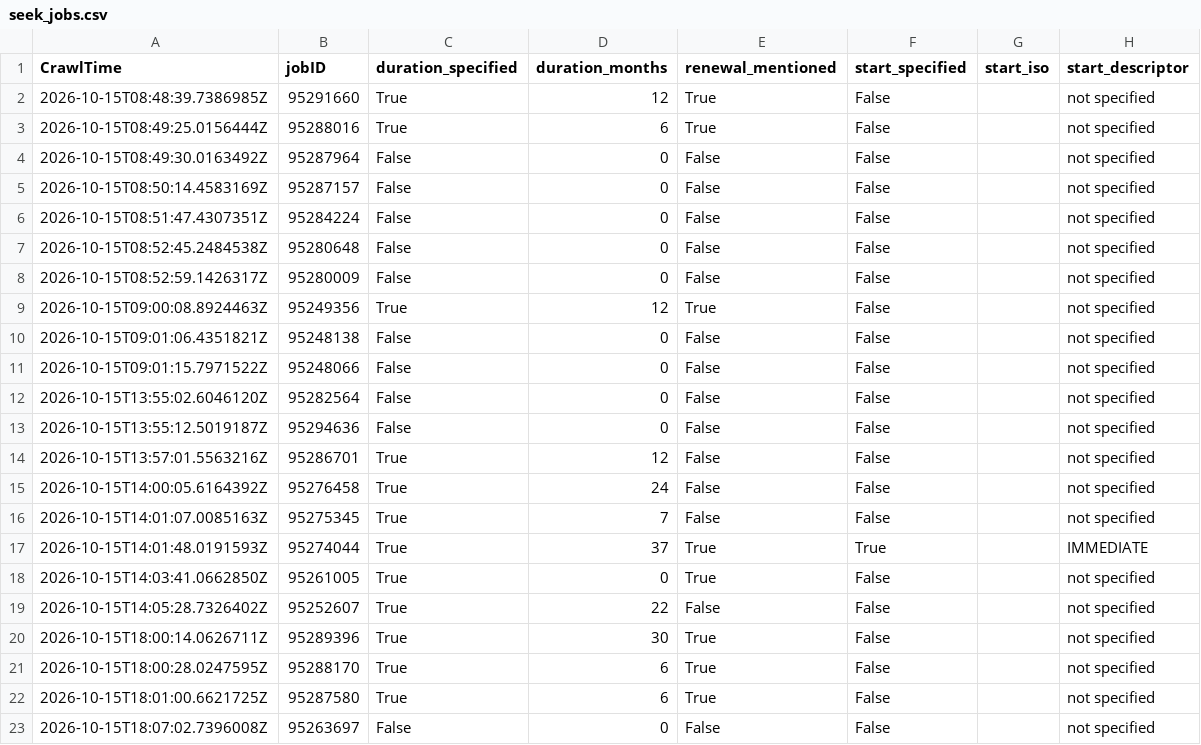
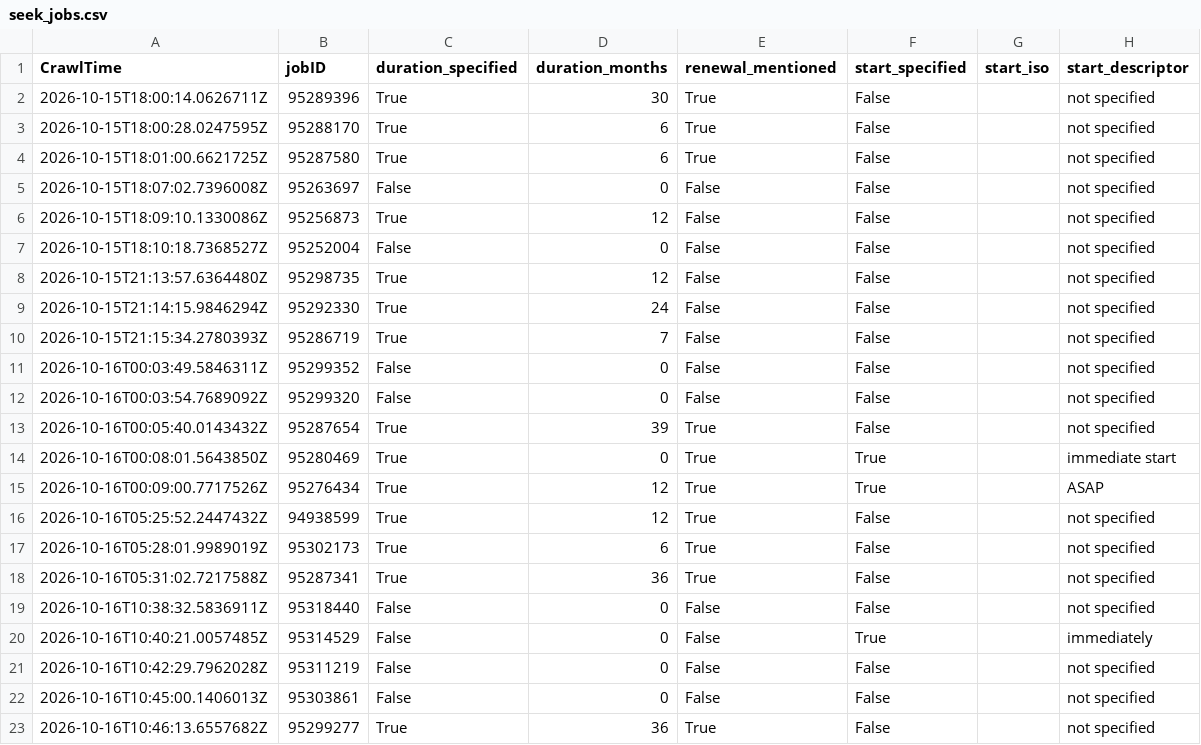
Before and after one commit to adverbdizzy7d/Seek-Jobs, a CSV file: data/seek_jobs.csv, drawn as a sheet; only a part is shown; the shorter side is filled out with more unchanged rows; the diff covers the shown part only.

```diff
--- a/data/seek_jobs.csv
+++ b/data/seek_jobs.csv
@@ -1,20 +1,2 @@
 CrawlTime,jobID,duration_specified,duration_months,renewal_mentioned,start_specified,start_iso,start_descriptor
-"2026-10-15T08:48:39.7386985Z","95291660","True","12","True","False","","not specified"
-"2026-10-15T08:49:25.0156444Z","95288016","True","6","True","False","","not specified"
-"2026-10-15T08:49:30.0163492Z","95287964","False","0","False","False","","not specified"
-"2026-10-15T08:50:14.4583169Z","95287157","False","0","False","False","","not specified"
-"2026-10-15T08:51:47.4307351Z","95284224","False","0","False","False","","not specified"
-"2026-10-15T08:52:45.2484538Z","95280648","False","0","False","False","","not specified"
-"2026-10-15T08:52:59.1426317Z","95280009","False","0","False","False","","not specified"
-"2026-10-15T09:00:08.8924463Z","95249356","True","12","True","False","","not specified"
-"2026-10-15T09:01:06.4351821Z","95248138","False","0","False","False","","not specified"
-"2026-10-15T09:01:15.7971522Z","95248066","False","0","False","False","","not specified"
-"2026-10-15T13:55:02.6046120Z","95282564","False","0","False","False","","not specified"
-"2026-10-15T13:55:12.5019187Z","95294636","False","0","False","False","","not specified"
-"2026-10-15T13:57:01.5563216Z","95286701","True","12","False","False","","not specified"
-"2026-10-15T14:00:05.6164392Z","95276458","True","24","False","False","","not specified"
-"2026-10-15T14:01:07.0085163Z","95275345","True","7","False","False","","not specified"
-"2026-10-15T14:01:48.0191593Z","95274044","True","37","True","True","","IMMEDIATE"
-"2026-10-15T14:03:41.0662850Z","95261005","True","0","True","False","","not specified"
-"2026-10-15T14:05:28.7326402Z","95252607","True","22","False","False","","not specified"
 "2026-10-15T18:00:14.0626711Z","95289396","True","30","True","False","","not specified"
```
Also changed, not shown: 8 added rows elsewhere in this file.
